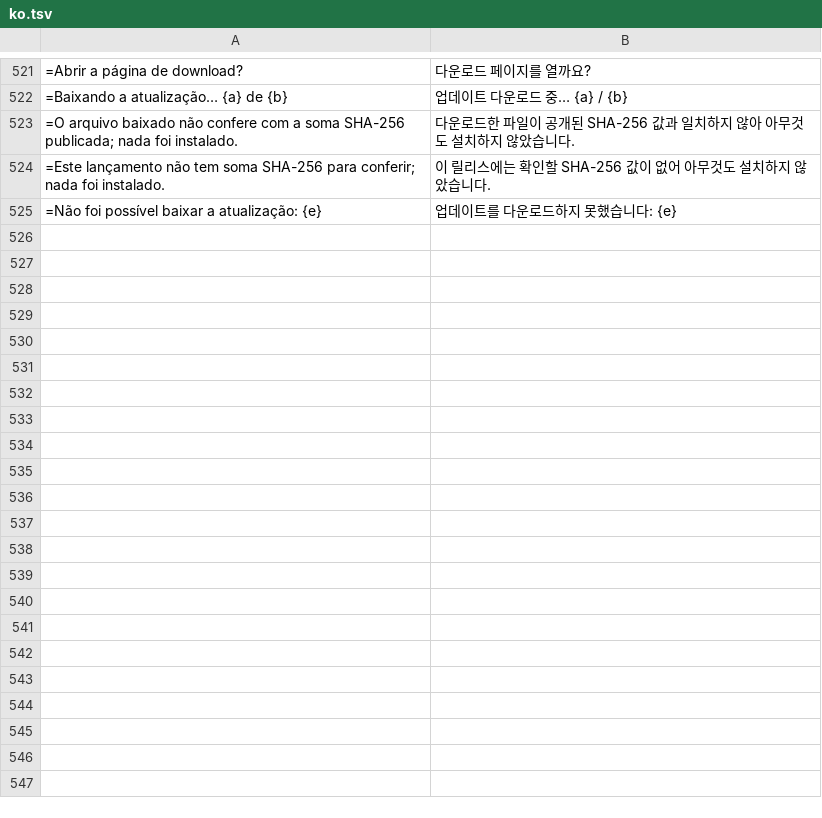
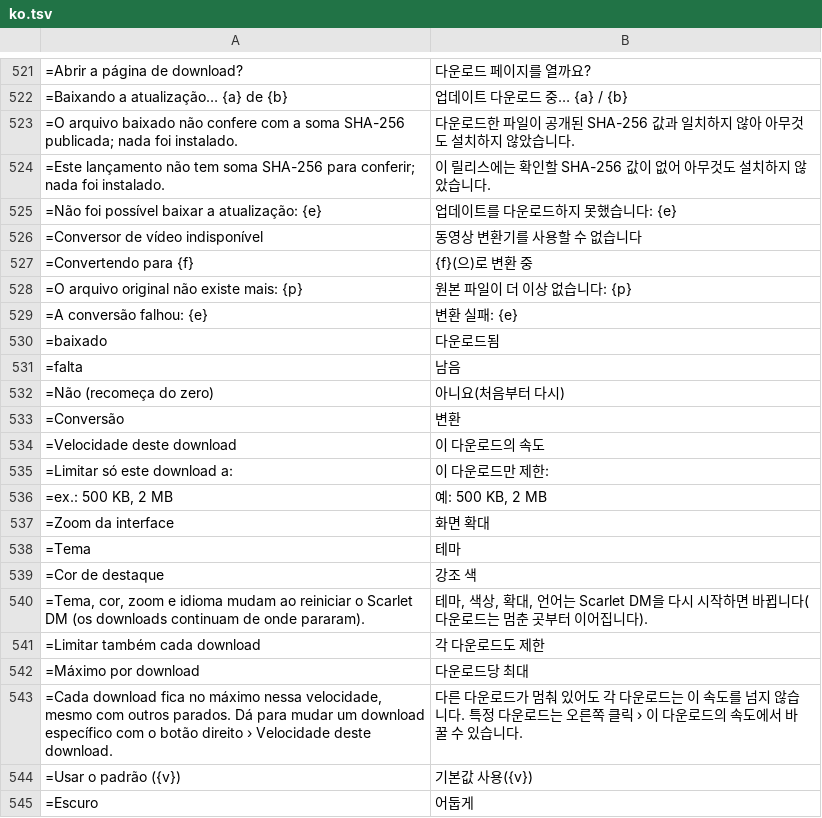
Before and after one commit to Rubinho82/scarlet-dm, a TSV file: tools/translations/ko.tsv, drawn as a sheet; only a part is shown, gaps mark what is left out; the diff covers the shown part only.

```diff
--- a/tools/translations/ko.tsv
+++ b/tools/translations/ko.tsv
@@ -525 +525,21 @@
 =Não foi possível baixar a atualização: {e}	업데이트를 다운로드하지 못했습니다: {e}
+=Conversor de vídeo indisponível	동영상 변환기를 사용할 수 없습니다
+=Convertendo para {f}	{f}(으)로 변환 중
+=O arquivo original não existe mais: {p}	원본 파일이 더 이상 없습니다: {p}
+=A conversão falhou: {e}	변환 실패: {e}
+=baixado	다운로드됨
+=falta	남음
+=Não (recomeça do zero)	아니요(처음부터 다시)
+=Conversão	변환
+=Velocidade deste download	이 다운로드의 속도
+=Limitar só este download a:	이 다운로드만 제한:
+=ex.: 500 KB, 2 MB	예: 500 KB, 2 MB
+=Zoom da interface	화면 확대
+=Tema	테마
+=Cor de destaque	강조 색
+=Tema, cor, zoom e idioma mudam ao reiniciar o Scarlet DM (os downloads continuam de onde pararam).	테마, 색상, 확대, 언어는 Scarlet DM을 다시 시작하면 바뀝니다(다운로드는 멈춘 곳부터 이어집니다).
+=Limitar também cada download	각 다운로드도 제한
+=Máximo por download	다운로드당 최대
+=Cada download fica no máximo nessa velocidade, mesmo com outros parados. Dá para mudar um download específico com o botão direito › Velocidade deste download.	다른 다운로드가 멈춰 있어도 각 다운로드는 이 속도를 넘지 않습니다. 특정 다운로드는 오른쪽 클릭 › 이 다운로드의 속도에서 바꿀 수 있습니다.
+=Usar o padrão ({v})	기본값 사용({v})
+=Escuro	어둡게
```
Also changed, not shown: 29 added rows elsewhere in this file, tools/translations/de.tsv, tools/translations/es.tsv, 41 other files.
